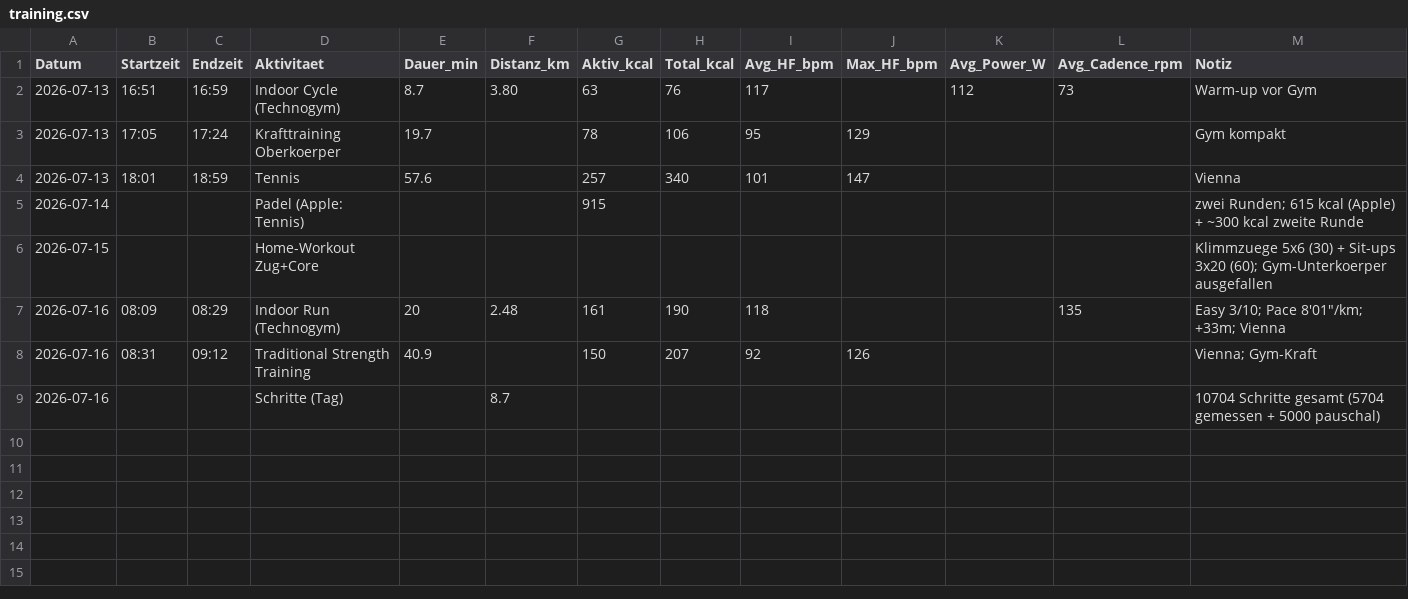
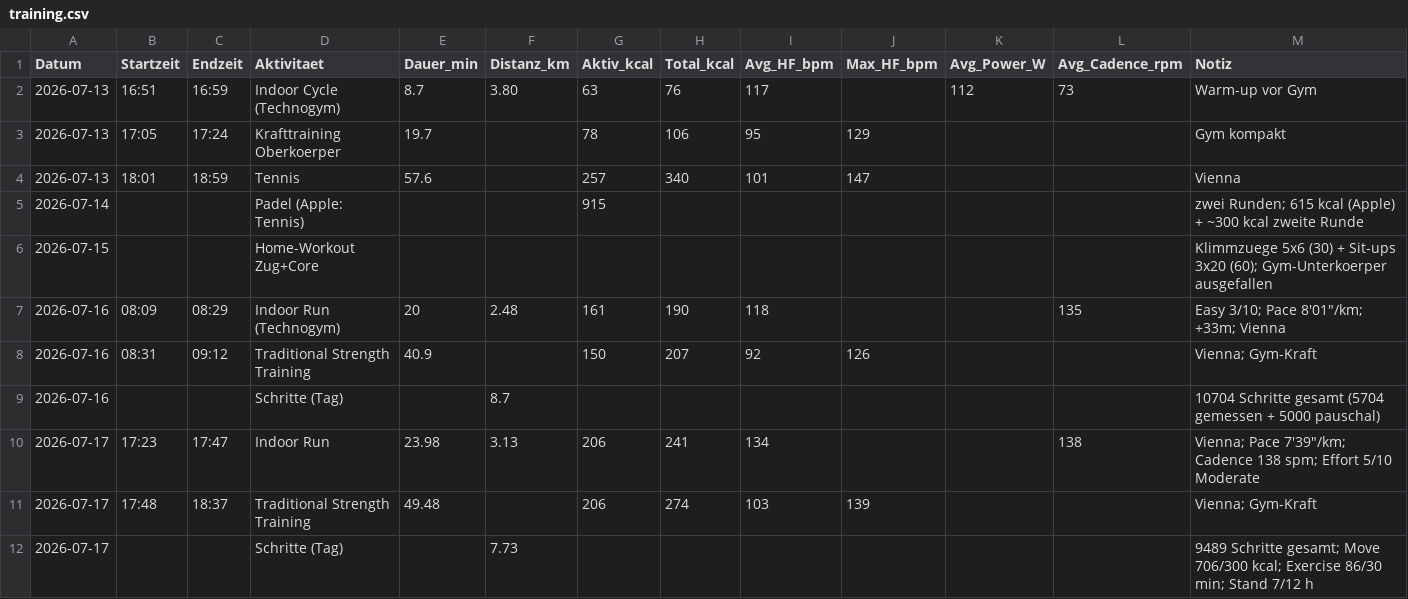
Before and after one commit to derderdunichbist/obsidian-fitnesscoach, a CSV file: data/training.csv, drawn as a sheet.

```diff
--- a/data/training.csv
+++ b/data/training.csv
@@ -9 +9,4 @@ Datum,Startzeit,Endzeit,Aktivitaet,Dauer_min,Distanz_km,Aktiv_kcal,Total_kcal,Av
 2026-07-16,,,Schritte (Tag),,8.7,,,,,,,10704 Schritte gesamt (5704 gemessen + 5000 pauschal)
+2026-07-17,17:23,17:47,Indoor Run,23.98,3.13,206,241,134,,,138,Vienna; Pace 7'39"/km; Cadence 138 spm; Effort 5/10 Moderate
+2026-07-17,17:48,18:37,Traditional Strength Training,49.48,,206,274,103,139,,,Vienna; Gym-Kraft
+2026-07-17,,,Schritte (Tag),,7.73,,,,,,,9489 Schritte gesamt; Move 706/300 kcal; Exercise 86/30 min; Stand 7/12 h
```
Also changed, not shown: 1 other file.
